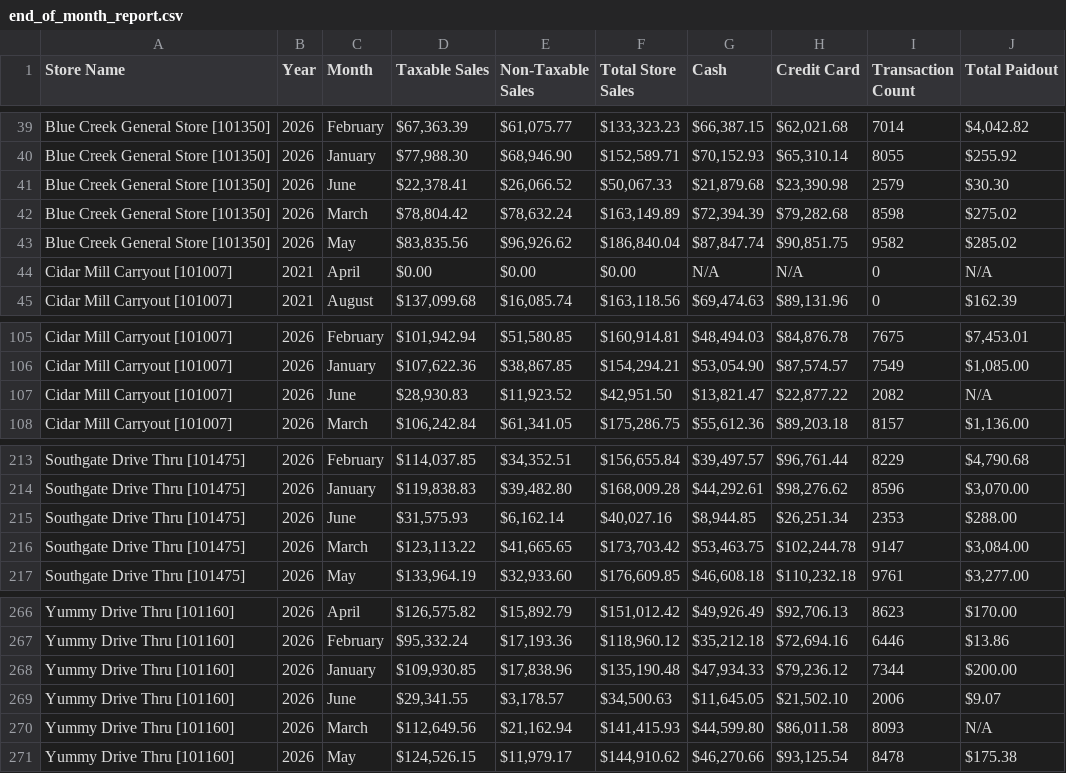
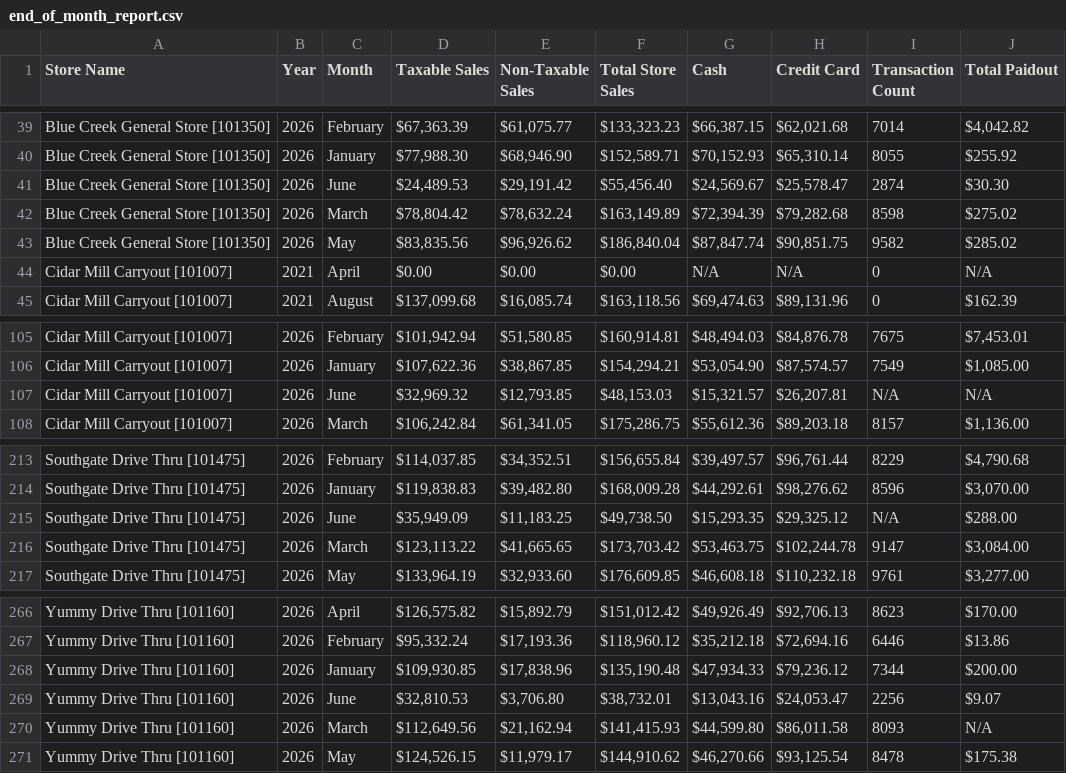
Before and after one commit to SHYAM555-BYTE/store-dashboard, a CSV file: end_of_month_report.csv, drawn as a sheet; only a part is shown, gaps mark what is left out.

```diff
--- a/end_of_month_report.csv
+++ b/end_of_month_report.csv
@@ -40,3 +40,3 @@ Blue Creek General Store [101350],2026,February,"$67,363.39","$61,075.77","$133,
 Blue Creek General Store [101350],2026,January,"$77,988.30","$68,946.90","$152,589.71","$70,152.93","$65,310.14",8055,$255.92
-Blue Creek General Store [101350],2026,June,"$22,378.41","$26,066.52","$50,067.33","$21,879.68","$23,390.98",2579,$30.30
+Blue Creek General Store [101350],2026,June,"$24,489.53","$29,191.42","$55,456.40","$24,569.67","$25,578.47",2874,$30.30
 Blue Creek General Store [101350],2026,March,"$78,804.42","$78,632.24","$163,149.89","$72,394.39","$79,282.68",8598,$275.02
@@ -106,3 +106,3 @@ Cidar Mill Carryout [101007],2026,February,"$101,942.94","$51,580.85","$160,914.
 Cidar Mill Carryout [101007],2026,January,"$107,622.36","$38,867.85","$154,294.21","$53,054.90","$87,574.57",7549,"$1,085.00"
-Cidar Mill Carryout [101007],2026,June,"$28,930.83","$11,923.52","$42,951.50","$13,821.47","$22,877.22",2082,N/A
+Cidar Mill Carryout [101007],2026,June,"$32,969.32","$12,793.85","$48,153.03","$15,321.57","$26,207.81",N/A,N/A
 Cidar Mill Carryout [101007],2026,March,"$106,242.84","$61,341.05","$175,286.75","$55,612.36","$89,203.18",8157,"$1,136.00"
@@ -214,3 +214,3 @@ Southgate Drive Thru [101475],2026,February,"$114,037.85","$34,352.51","$156,655
 Southgate Drive Thru [101475],2026,January,"$119,838.83","$39,482.80","$168,009.28","$44,292.61","$98,276.62",8596,"$3,070.00"
-Southgate Drive Thru [101475],2026,June,"$31,575.93","$6,162.14","$40,027.16","$8,944.85","$26,251.34",2353,$288.00
+Southgate Drive Thru [101475],2026,June,"$35,949.09","$11,183.25","$49,738.50","$15,293.35","$29,325.12",N/A,$288.00
 Southgate Drive Thru [101475],2026,March,"$123,113.22","$41,665.65","$173,703.42","$53,463.75","$102,244.78",9147,"$3,084.00"
@@ -268,3 +268,3 @@ Yummy Drive Thru [101160],2026,February,"$95,332.24","$17,193.36","$118,960.12",
 Yummy Drive Thru [101160],2026,January,"$109,930.85","$17,838.96","$135,190.48","$47,934.33","$79,236.12",7344,$200.00
-Yummy Drive Thru [101160],2026,June,"$29,341.55","$3,178.57","$34,500.63","$11,645.05","$21,502.10",2006,$9.07
+Yummy Drive Thru [101160],2026,June,"$32,810.53","$3,706.80","$38,732.01","$13,043.16","$24,053.47",2256,$9.07
 Yummy Drive Thru [101160],2026,March,"$112,649.56","$21,162.94","$141,415.93","$44,599.80","$86,011.58",8093,N/A
```
Also changed, not shown: end_of_report.csv.
